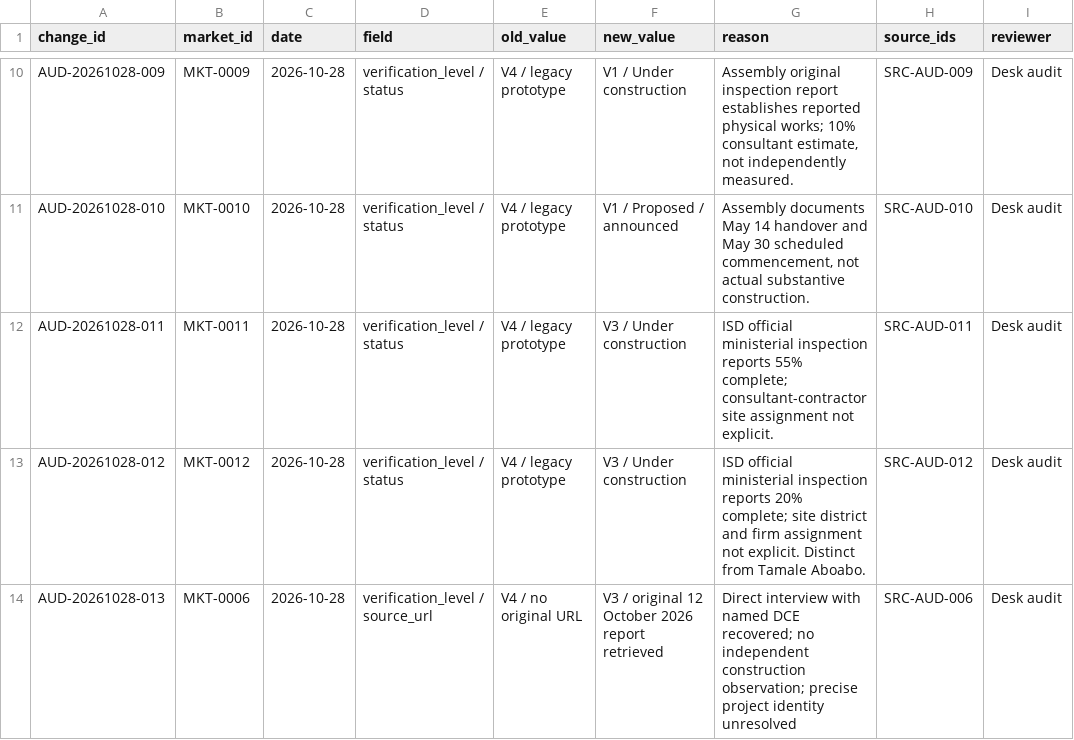
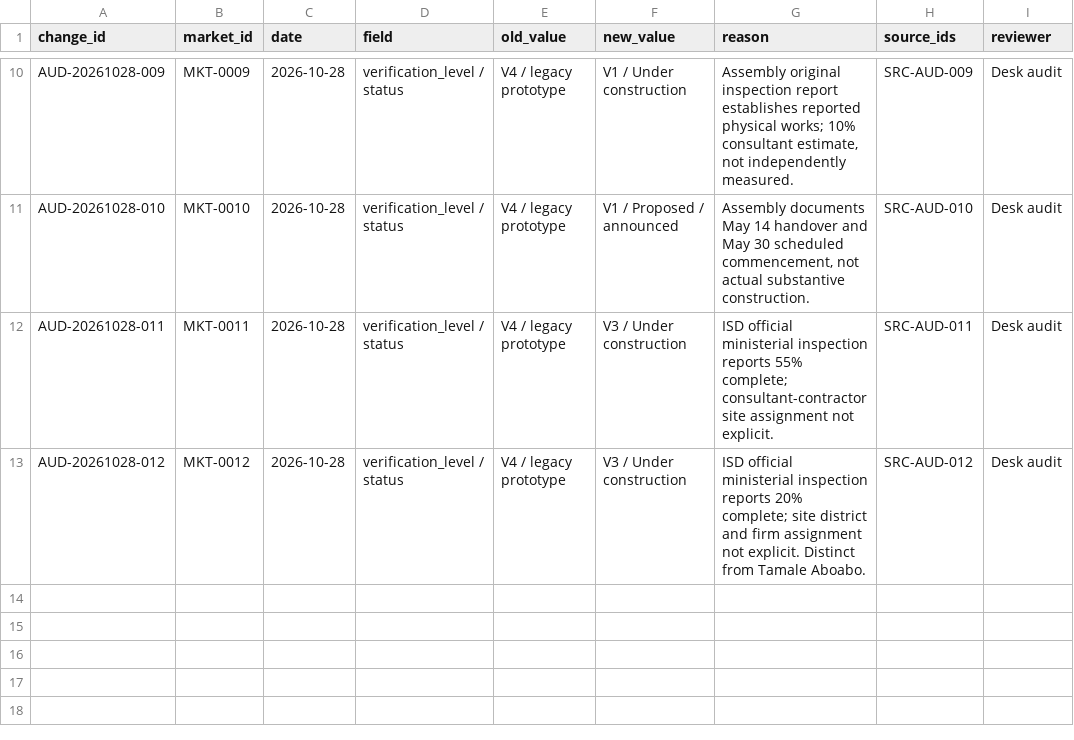
Before and after one commit to benedictarko-alt/Ghana-24hr-Economy-Market-Tracker, a CSV file: changes.csv, drawn as a sheet; only a part is shown, gaps mark what is left out; the diff names each change by its address in the sheet, - before the commit and + after, or states it on an @@ line.

```diff
--- a/changes.csv
+++ b/changes.csv
-row 14: AUD-20261028-013 | MKT-0006 | 2026-10-28 | verification_level / source_url | V4 / no original URL | V3 / original 12 October 2026 report retrieved | Direct interview with named DCE recovered; no independent construction observation; precise project identity unresolved | SRC-AUD-006 | Desk audit
```
Also changed, not shown: markets.csv, sources.csv, 4 other files.
